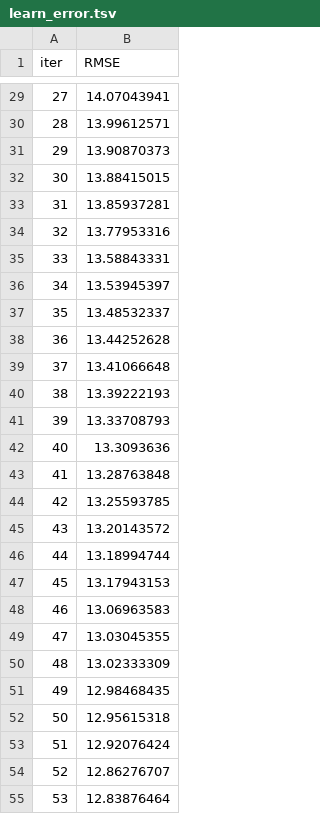
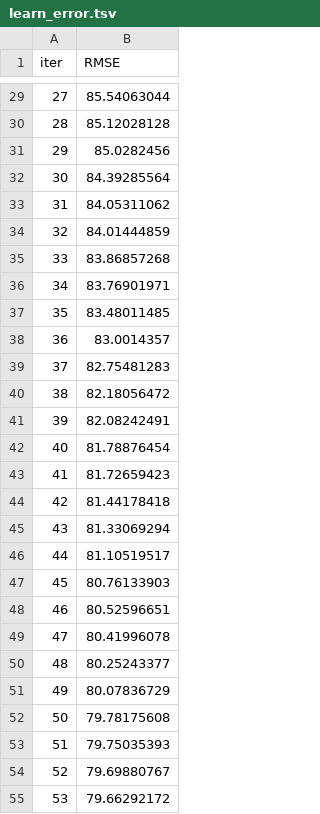
Before and after one commit to smoalem/Regulatory-Enforcement-Water-Data-Challenge-2022, a TSV file: catboost_info/learn_error.tsv, drawn as a sheet; only a part is shown, gaps mark what is left out; the diff covers the shown part only.

```diff
--- a/catboost_info/learn_error.tsv
+++ b/catboost_info/learn_error.tsv
@@ -29,27 +29,27 @@ iter	RMSE
-27	14.07043941
-28	13.99612571
-29	13.90870373
-30	13.88415015
-31	13.85937281
-32	13.77953316
-33	13.58843331
-34	13.53945397
-35	13.48532337
-36	13.44252628
-37	13.41066648
-38	13.39222193
-39	13.33708793
-40	13.3093636
-41	13.28763848
-42	13.25593785
-43	13.20143572
-44	13.18994744
-45	13.17943153
-46	13.06963583
-47	13.03045355
-48	13.02333309
-49	12.98468435
-50	12.95615318
-51	12.92076424
-52	12.86276707
-53	12.83876464
+27	85.54063044
+28	85.12028128
+29	85.0282456
+30	84.39285564
+31	84.05311062
+32	84.01444859
+33	83.86857268
+34	83.76901971
+35	83.48011485
+36	83.0014357
+37	82.75481283
+38	82.18056472
+39	82.08242491
+40	81.78876454
+41	81.72659423
+42	81.44178418
+43	81.33069294
+44	81.10519517
+45	80.76133903
+46	80.52596651
+47	80.41996078
+48	80.25243377
+49	80.07836729
+50	79.78175608
+51	79.75035393
+52	79.69880767
+53	79.66292172
```
Also changed, not shown: 73 edited cells elsewhere in this file, catboost_info/time_left.tsv, 4 other files.
